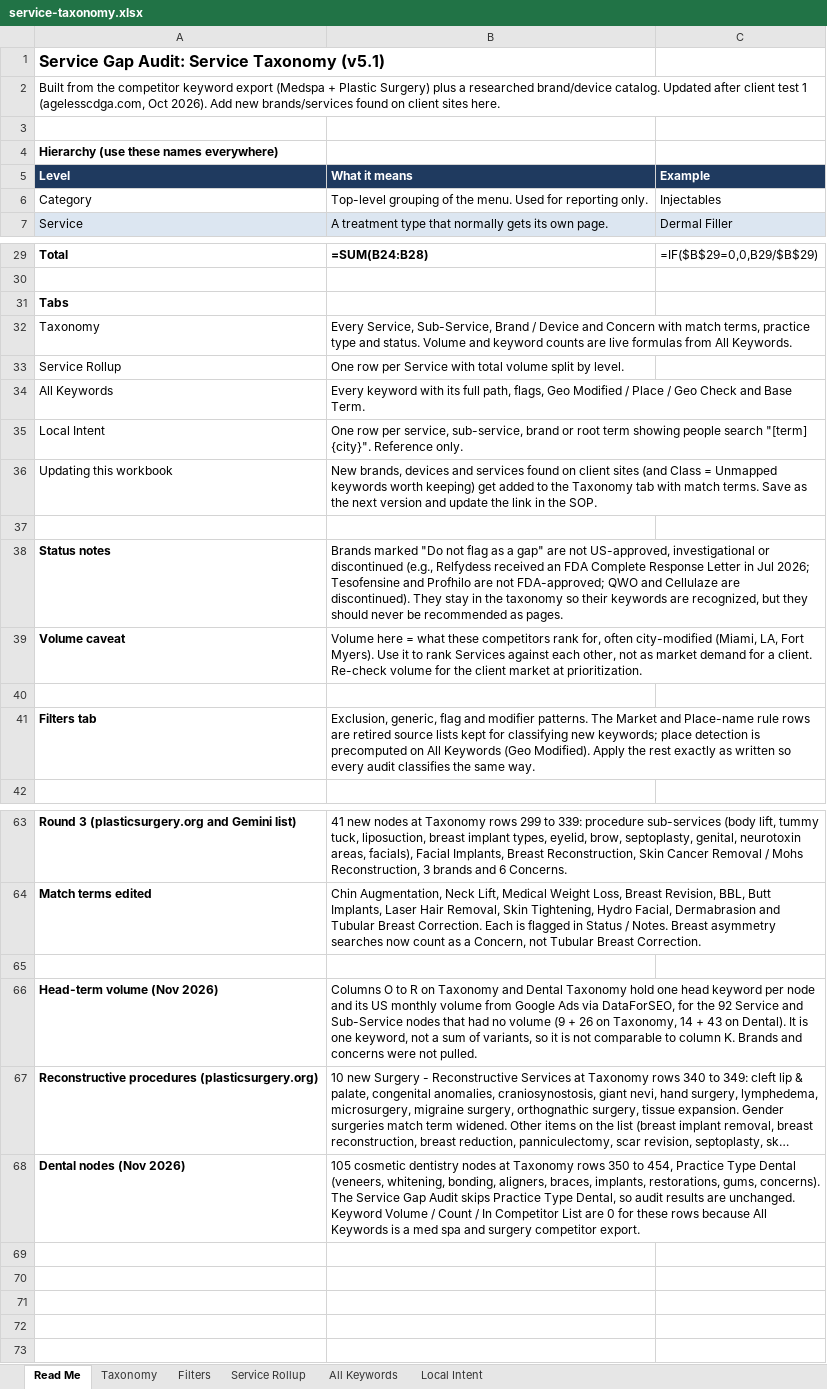
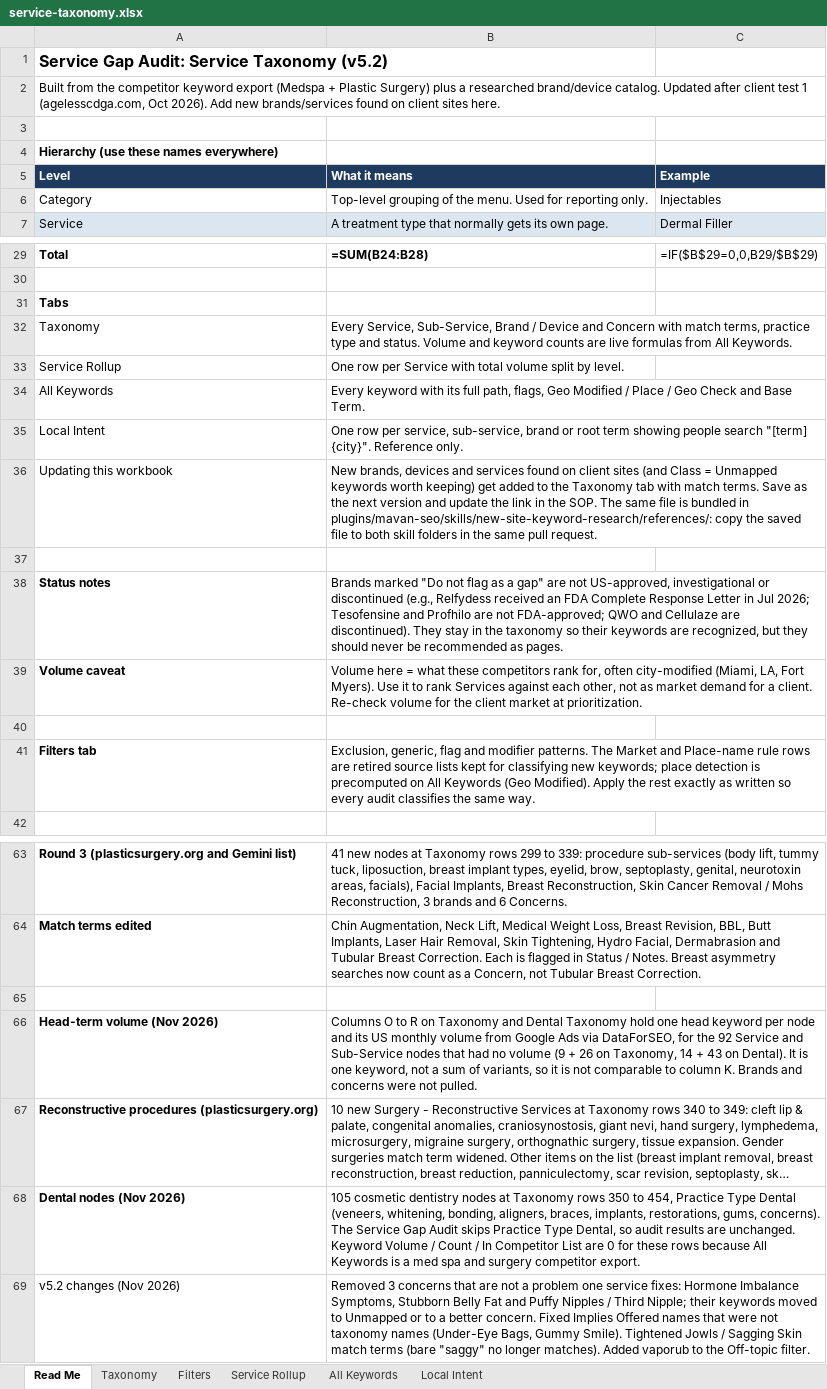
Before and after one commit to amandatjordan/mavan-skills, an Excel workbook: plugins/mavan-seo/skills/new-site-keyword-research/references/service-taxonomy.xlsx, sheet Read Me, drawn as a sheet; only a part is shown, gaps mark what is left out; long unchanged cells end in …; values as stored, in another font and other column widths than the file's, no borders; formulas without a stored value are shown as written; the diff names each change by its address in the sheet, - before the commit and + after, or states it on an @@ line.

```diff
--- a/plugins/mavan-seo/skills/new-site-keyword-research/references/service-taxonomy.xlsx (sheet Read Me)
+++ b/plugins/mavan-seo/skills/new-site-keyword-research/references/service-taxonomy.xlsx (sheet Read Me)
-A1 (Level): Service Gap Audit: Service Taxonomy (v5.1)
+A1 (Level): Service Gap Audit: Service Taxonomy (v5.2)
-B36 (What it means): …the SOP.
+B36 (What it means): …the SOP. The same file is bundled in plugins/mavan-seo/skills/new-site-keyword-research/references/: copy the saved file to both skill folders in the same pull request.
+row 69: v5.2 changes (Nov 2026) | Removed 3 concerns that are not a problem one service fixes: Hormone Imbalance Symptoms, Stubborn Belly Fat and Puffy Nipples / Third Nipple; their keywords moved to Unmapped or to a better concern. Fixed Implies Offered names that were not taxonomy names (Under-Eye Bags, Gummy Smile). Tightened Jowls / Sagging Skin match terms (bare "saggy" no longer matches). Added vaporub to the Off-topic filter.
```
Also changed, not shown: sheet Taxonomy, sheet All Keywords, sheet Filters, plugins/mavan-seo/skills/service-gap-audit/references/service-taxonomy.xlsx, 5 other files.
